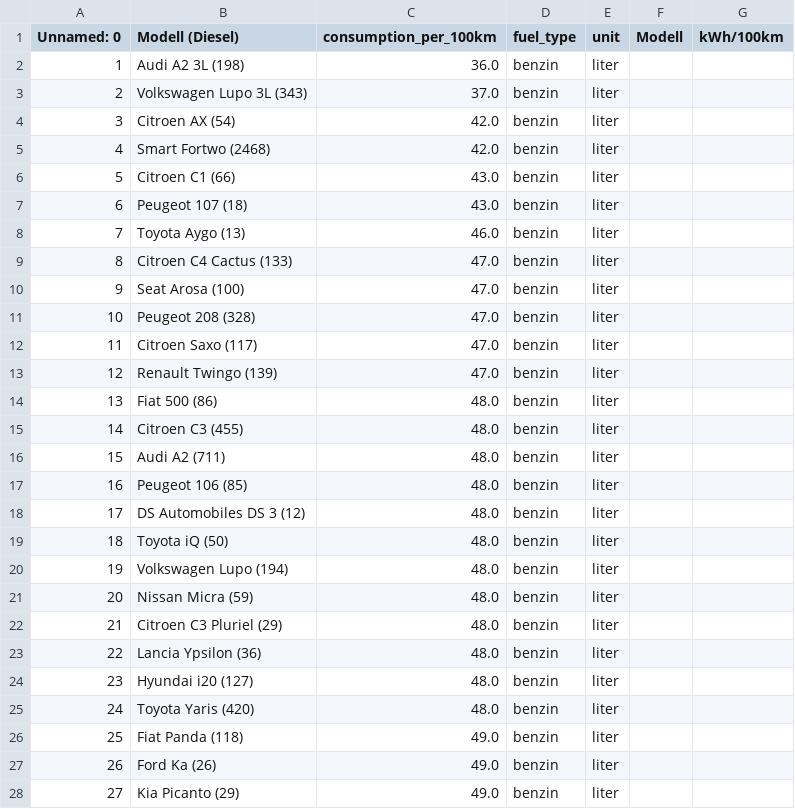
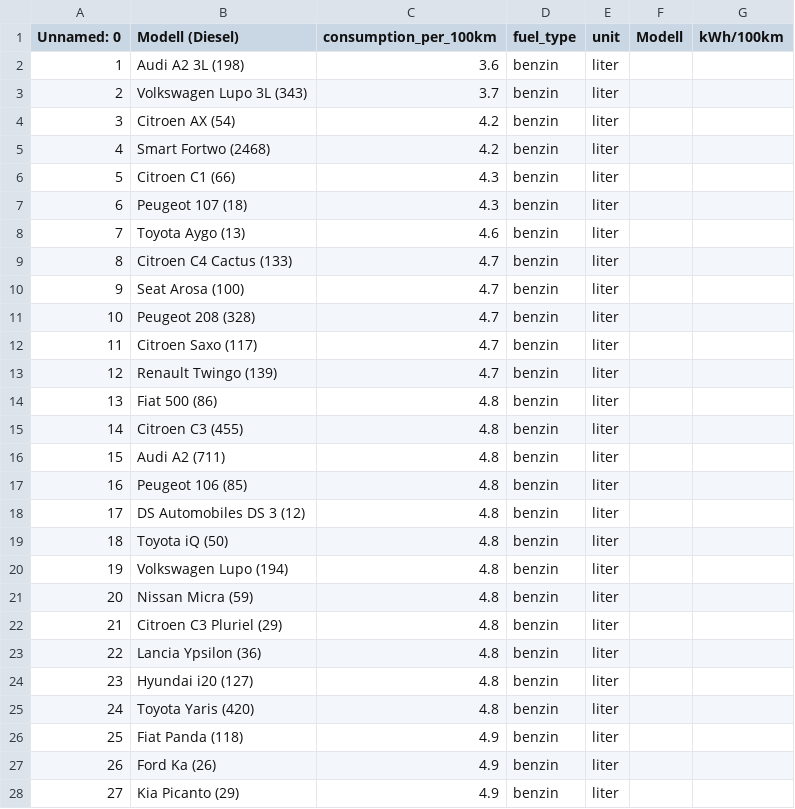
Before and after one commit to KingKefir/EVSEHH, a CSV file: data/combined_car_fuel_data.csv, drawn as a sheet; only a part is shown; the diff covers the shown part only.

Commit message:
korrektur benzin und diesel daten

```diff
--- a/data/combined_car_fuel_data.csv
+++ b/data/combined_car_fuel_data.csv
@@ -1,28 +1,28 @@
 Unnamed: 0,Modell (Diesel),consumption_per_100km,fuel_type,unit,Modell,kWh/100km
-1,Audi A2 3L (198),36.0,benzin,liter,,
-2,Volkswagen Lupo 3L (343),37.0,benzin,liter,,
-3,Citroen AX (54),42.0,benzin,liter,,
-4,Smart Fortwo (2468),42.0,benzin,liter,,
-5,Citroen C1 (66),43.0,benzin,liter,,
-6,Peugeot 107 (18),43.0,benzin,liter,,
-7,Toyota Aygo (13),46.0,benzin,liter,,
-8,Citroen C4 Cactus (133),47.0,benzin,liter,,
-9,Seat Arosa (100),47.0,benzin,liter,,
-10,Peugeot 208 (328),47.0,benzin,liter,,
-11,Citroen Saxo (117),47.0,benzin,liter,,
-12,Renault Twingo (139),47.0,benzin,liter,,
-13,Fiat 500 (86),48.0,benzin,liter,,
-14,Citroen C3 (455),48.0,benzin,liter,,
-15,Audi A2 (711),48.0,benzin,liter,,
-16,Peugeot 106 (85),48.0,benzin,liter,,
-17,DS Automobiles DS 3 (12),48.0,benzin,liter,,
-18,Toyota iQ (50),48.0,benzin,liter,,
-19,Volkswagen Lupo (194),48.0,benzin,liter,,
-20,Nissan Micra (59),48.0,benzin,liter,,
-21,Citroen C3 Pluriel (29),48.0,benzin,liter,,
-22,Lancia Ypsilon (36),48.0,benzin,liter,,
-23,Hyundai i20 (127),48.0,benzin,liter,,
-24,Toyota Yaris (420),48.0,benzin,liter,,
-25,Fiat Panda (118),49.0,benzin,liter,,
-26,Ford Ka (26),49.0,benzin,liter,,
-27,Kia Picanto (29),49.0,benzin,liter,,
+1,Audi A2 3L (198),3.6,benzin,liter,,
+2,Volkswagen Lupo 3L (343),3.7,benzin,liter,,
+3,Citroen AX (54),4.2,benzin,liter,,
+4,Smart Fortwo (2468),4.2,benzin,liter,,
+5,Citroen C1 (66),4.3,benzin,liter,,
+6,Peugeot 107 (18),4.3,benzin,liter,,
+7,Toyota Aygo (13),4.6,benzin,liter,,
+8,Citroen C4 Cactus (133),4.7,benzin,liter,,
+9,Seat Arosa (100),4.7,benzin,liter,,
+10,Peugeot 208 (328),4.7,benzin,liter,,
+11,Citroen Saxo (117),4.7,benzin,liter,,
+12,Renault Twingo (139),4.7,benzin,liter,,
+13,Fiat 500 (86),4.8,benzin,liter,,
+14,Citroen C3 (455),4.8,benzin,liter,,
+15,Audi A2 (711),4.8,benzin,liter,,
+16,Peugeot 106 (85),4.8,benzin,liter,,
+17,DS Automobiles DS 3 (12),4.8,benzin,liter,,
+18,Toyota iQ (50),4.8,benzin,liter,,
+19,Volkswagen Lupo (194),4.8,benzin,liter,,
+20,Nissan Micra (59),4.8,benzin,liter,,
+21,Citroen C3 Pluriel (29),4.8,benzin,liter,,
+22,Lancia Ypsilon (36),4.8,benzin,liter,,
+23,Hyundai i20 (127),4.8,benzin,liter,,
+24,Toyota Yaris (420),4.8,benzin,liter,,
+25,Fiat Panda (118),4.9,benzin,liter,,
+26,Ford Ka (26),4.9,benzin,liter,,
+27,Kia Picanto (29),4.9,benzin,liter,,
```
Also changed, not shown: 73 edited cells elsewhere in this file, data/benzin.csv, data/diesel.csv.
